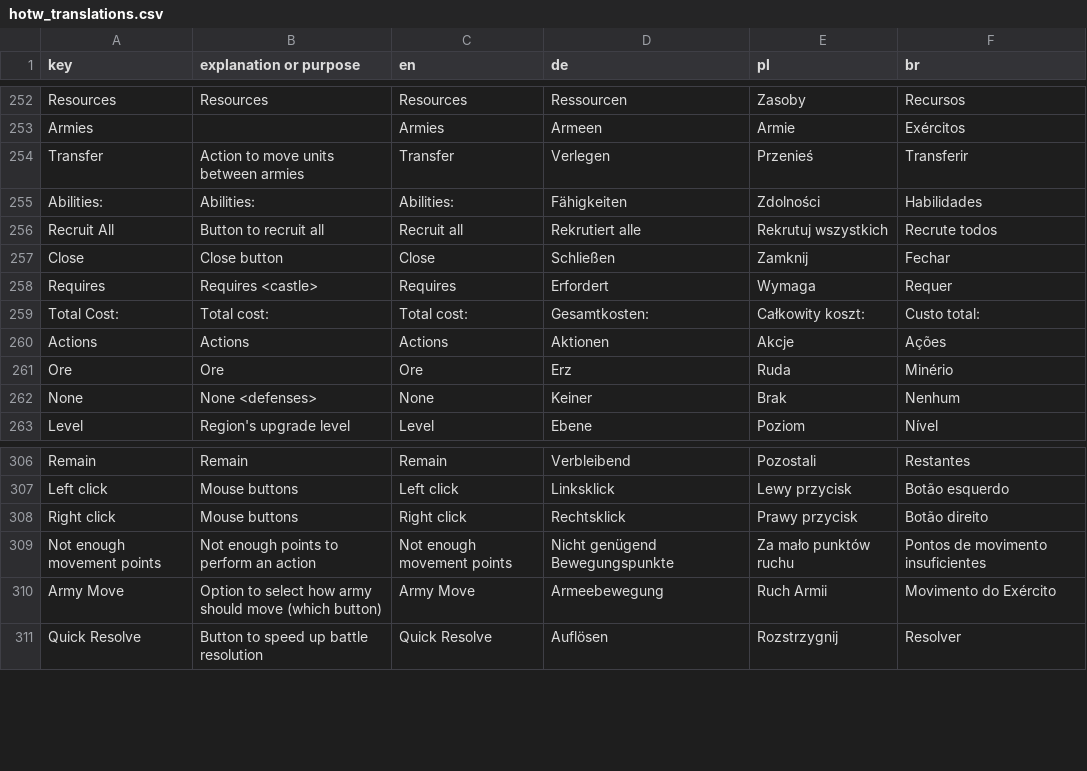
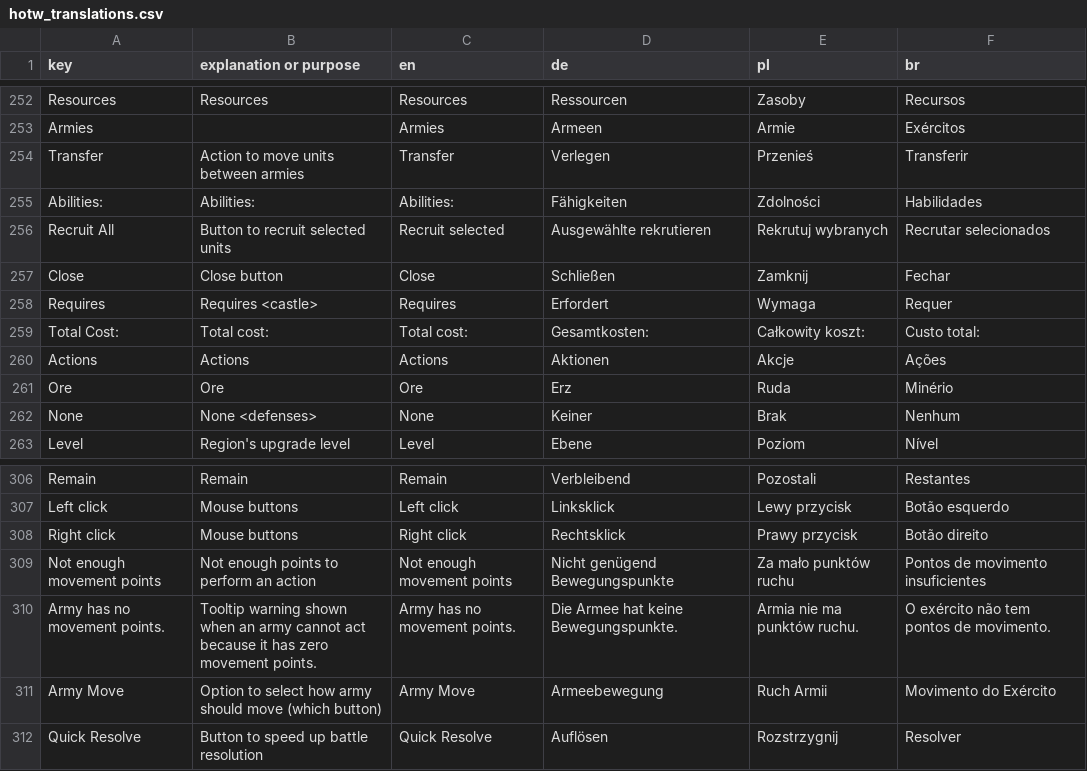
Before and after one commit to MagicKrol/vikings, a CSV file: translations/hotw_translations.csv, drawn as a sheet; only a part is shown, gaps mark what is left out.

```diff
--- a/translations/hotw_translations.csv
+++ b/translations/hotw_translations.csv
@@ -255,3 +255,3 @@ Transfer,Action to move units between armies,Transfer,Verlegen,Przenieś,Transfe
 Abilities:,Abilities:,Abilities:,Fähigkeiten,Zdolności,Habilidades
-Recruit All,Button to recruit all,Recruit all,Rekrutiert alle,Rekrutuj wszystkich,Recrute todos
+Recruit All,Button to recruit selected units,Recruit selected,Ausgewählte rekrutieren,Rekrutuj wybranych,Recrutar selecionados
 Close,Close button,Close,Schließen,Zamknij,Fechar
@@ -309,2 +309,3 @@ Right click,Mouse buttons,Right click,Rechtsklick,Prawy przycisk,Botão direito
 Not enough movement points,Not enough points to perform an action,Not enough movement points,Nicht genügend Bewegungspunkte,Za mało punktów ruchu,Pontos de movimento insuficientes
+Army has no movement points.,Tooltip warning shown when an army cannot act because it has zero movement points.,Army has no movement points.,Die Armee hat keine Bewegungspunkte.,Armia nie ma punktów ruchu.,O exército não tem pontos de movimento.
 Army Move,Option to select how army should move (which button),Army Move,Armeebewegung,Ruch Armii,Movimento do Exército
```
Also changed, not shown: 12 other files.
